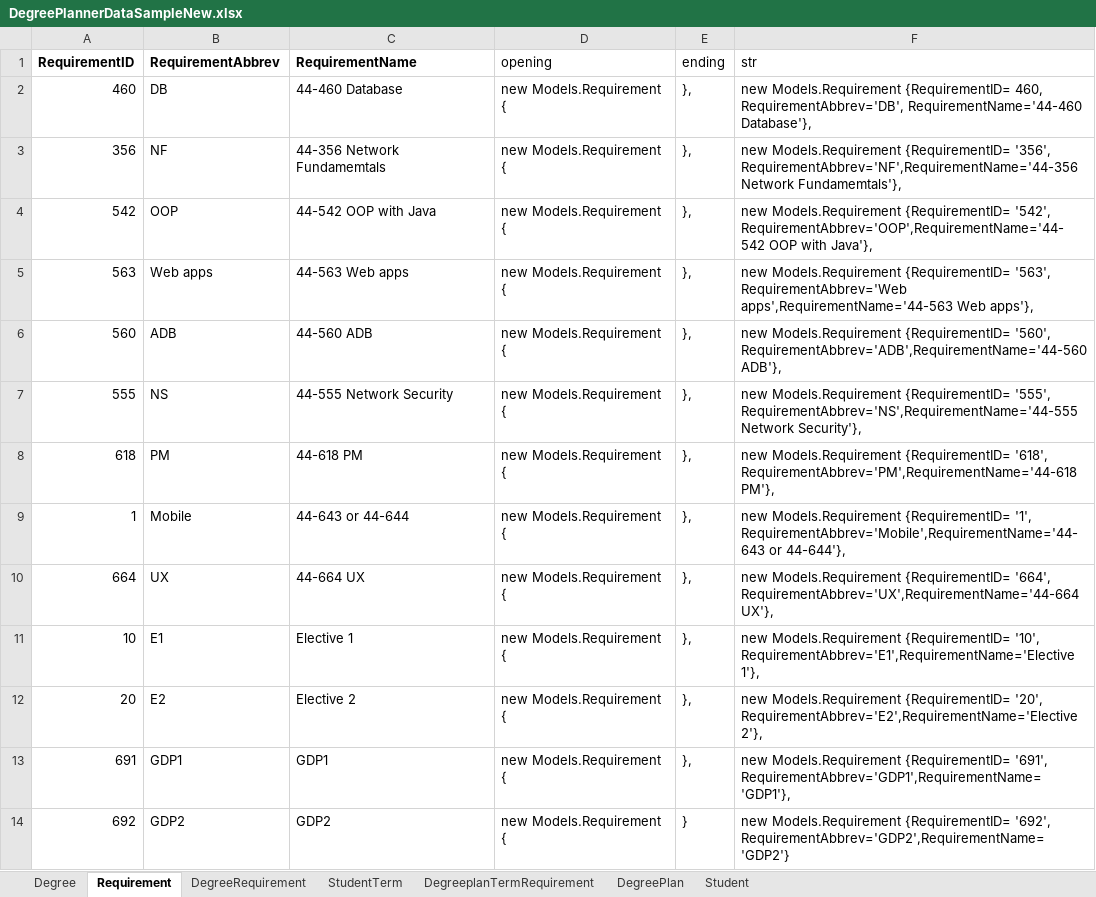
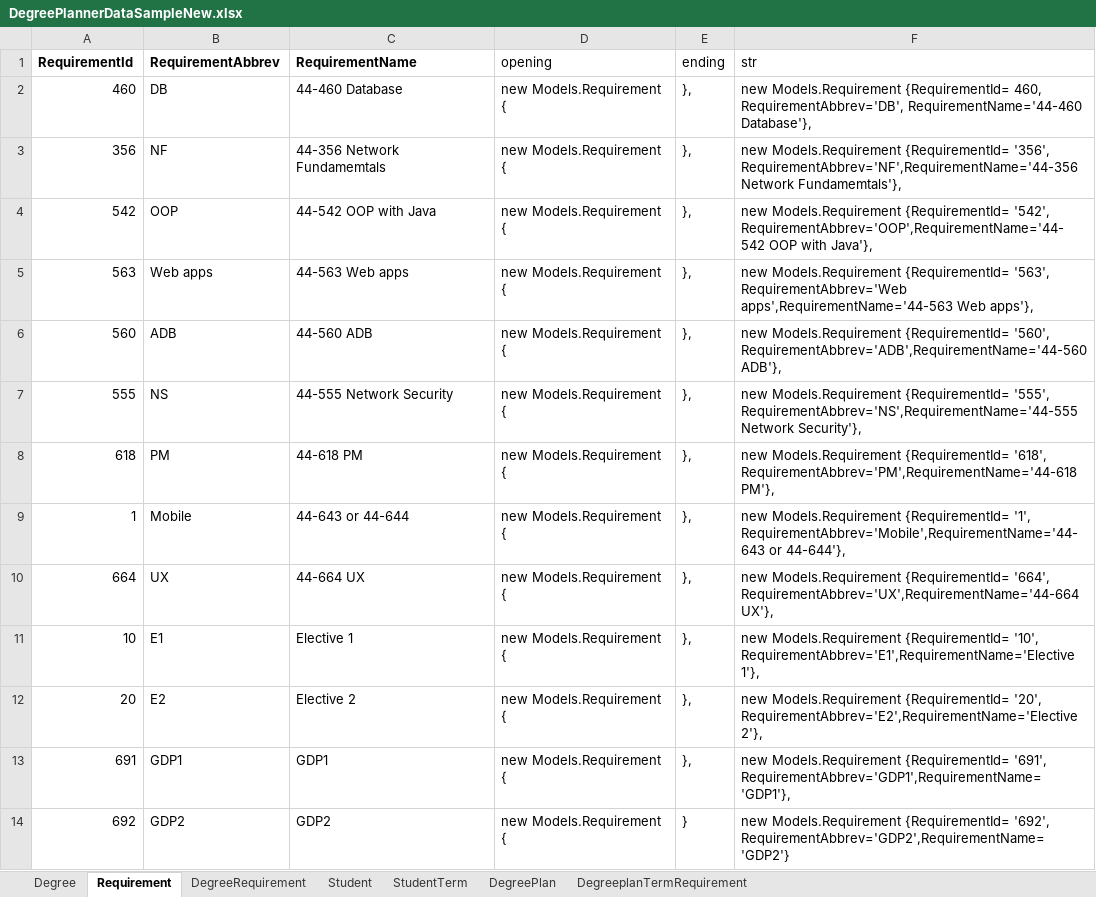
Before and after one commit to rajv11/DegreePlanner, an Excel workbook: Docs/DegreePlannerDataSampleNew.xlsx, sheet Requirement, drawn as a sheet; values as stored, in another font and other column widths than the file's, no borders; the diff names each change by its address in the sheet, - before the commit and + after, or states it on an @@ line.

Commit message:
changed order of seed data

```diff
--- a/Docs/DegreePlannerDataSampleNew.xlsx (sheet Requirement)
+++ b/Docs/DegreePlannerDataSampleNew.xlsx (sheet Requirement)
@@ sheet tab order changed: Degree | Requirement | DegreeRequirement | Student | StudentTerm | DegreePlan | DegreeplanTermRequirement @@
-A1: RequirementID
+A1: RequirementId
-F2 (str): new Models.Requirement {RequirementID= 460, RequirementAbbrev='DB',…
+F2 (str): new Models.Requirement {RequirementId= 460, RequirementAbbrev='DB',…
-F3 (str): new Models.Requirement {RequirementID= '356', RequirementAbbrev='NF',RequirementName='44-356…
+F3 (str): new Models.Requirement {RequirementId= '356', RequirementAbbrev='NF',RequirementName='44-356…
-F4 (str): new Models.Requirement {RequirementID= '542', RequirementAbbrev='OOP',RequirementName='44-542…
+F4 (str): new Models.Requirement {RequirementId= '542', RequirementAbbrev='OOP',RequirementName='44-542…
-F5 (str): new Models.Requirement {RequirementID= '563', RequirementAbbrev='Web…
+F5 (str): new Models.Requirement {RequirementId= '563', RequirementAbbrev='Web…
-F6 (str): new Models.Requirement {RequirementID= '560', RequirementAbbrev='ADB',RequirementName='44-560…
+F6 (str): new Models.Requirement {RequirementId= '560', RequirementAbbrev='ADB',RequirementName='44-560…
-F7 (str): new Models.Requirement {RequirementID= '555', RequirementAbbrev='NS',RequirementName='44-555…
+F7 (str): new Models.Requirement {RequirementId= '555', RequirementAbbrev='NS',RequirementName='44-555…
-F8 (str): new Models.Requirement {RequirementID= '618', RequirementAbbrev='PM',RequirementName='44-618…
+F8 (str): new Models.Requirement {RequirementId= '618', RequirementAbbrev='PM',RequirementName='44-618…
-F9 (str): new Models.Requirement {RequirementID= '1', RequirementAbbrev='Mobile',RequirementName='44-643…
+F9 (str): new Models.Requirement {RequirementId= '1', RequirementAbbrev='Mobile',RequirementName='44-643…
-F10 (str): new Models.Requirement {RequirementID= '664', RequirementAbbrev='UX',RequirementName='44-664…
+F10 (str): new Models.Requirement {RequirementId= '664', RequirementAbbrev='UX',RequirementName='44-664…
-F11 (str): new Models.Requirement {RequirementID= '10', RequirementAbbrev='E1',RequirementName='Elective…
+F11 (str): new Models.Requirement {RequirementId= '10', RequirementAbbrev='E1',RequirementName='Elective…
-F12 (str): new Models.Requirement {RequirementID= '20', RequirementAbbrev='E2',RequirementName='Elective…
+F12 (str): new Models.Requirement {RequirementId= '20', RequirementAbbrev='E2',RequirementName='Elective…
-F13 (str): new Models.Requirement {RequirementID= '691', RequirementAbbrev='GDP1',RequirementName='GDP1'},
+F13 (str): new Models.Requirement {RequirementId= '691', RequirementAbbrev='GDP1',RequirementName='GDP1'},
-F14 (str): new Models.Requirement {RequirementID= '692', RequirementAbbrev='GDP2',RequirementName='GDP2'}
+F14 (str): new Models.Requirement {RequirementId= '692', RequirementAbbrev='GDP2',RequirementName='GDP2'}
```
Also changed, not shown: sheet DegreeplanTermRequirement, sheet DegreeRequirement, sheet StudentTerm, sheet DegreePlan, sheet Student, 2 other files.
